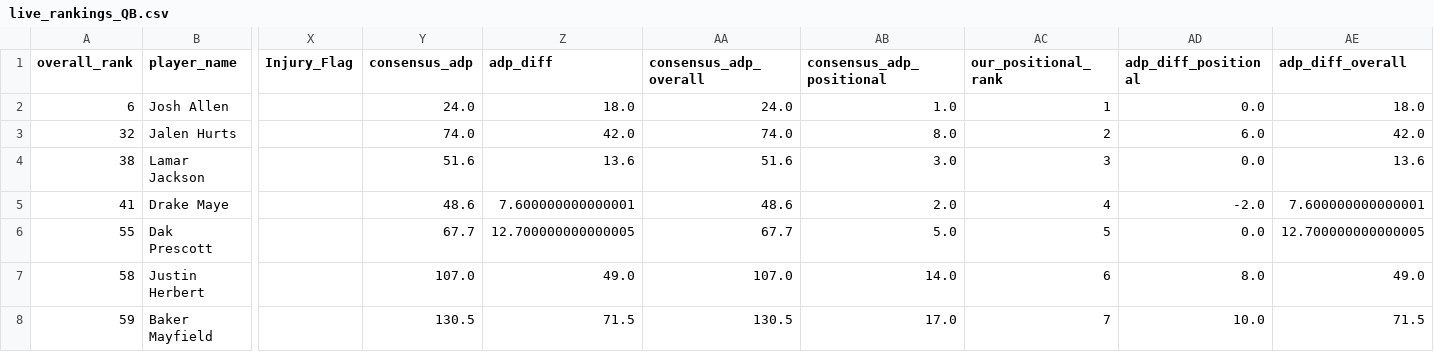
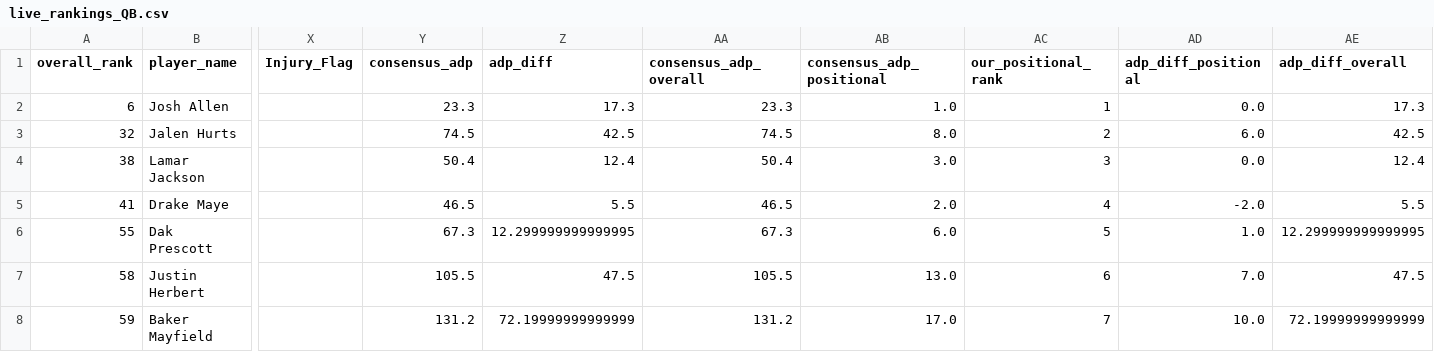
Before and after one commit to colorb41/gavfather-site, a CSV file: public/rankings/live_rankings_QB.csv, drawn as a sheet; only a part is shown, gaps mark what is left out; the diff covers the shown part only; the diff names each change by its address in the sheet, - before the commit and + after, or states it on an @@ line.

```diff
--- a/public/rankings/live_rankings_QB.csv
+++ b/public/rankings/live_rankings_QB.csv
-Y2 (consensus_adp): 24.0
+Y2 (consensus_adp): 23.3
-Z2 (adp_diff): 18.0
+Z2 (adp_diff): 17.3
-AA2 (consensus_adp_overall): 24.0
+AA2 (consensus_adp_overall): 23.3
-AE2 (adp_diff_overall): 18.0
+AE2 (adp_diff_overall): 17.3
-Y3 (consensus_adp): 74.0
+Y3 (consensus_adp): 74.5
-Z3 (adp_diff): 42.0
+Z3 (adp_diff): 42.5
-AA3 (consensus_adp_overall): 74.0
+AA3 (consensus_adp_overall): 74.5
-AE3 (adp_diff_overall): 42.0
+AE3 (adp_diff_overall): 42.5
-Y4 (consensus_adp): 51.6
+Y4 (consensus_adp): 50.4
-Z4 (adp_diff): 13.6
+Z4 (adp_diff): 12.4
-AA4 (consensus_adp_overall): 51.6
+AA4 (consensus_adp_overall): 50.4
-AE4 (adp_diff_overall): 13.6
+AE4 (adp_diff_overall): 12.4
-Y5 (consensus_adp): 48.6
+Y5 (consensus_adp): 46.5
-Z5 (adp_diff): 7.600000000000001
+Z5 (adp_diff): 5.5
-AA5 (consensus_adp_overall): 48.6
+AA5 (consensus_adp_overall): 46.5
-AE5 (adp_diff_overall): 7.600000000000001
+AE5 (adp_diff_overall): 5.5
-Y6 (consensus_adp): 67.7
+Y6 (consensus_adp): 67.3
-Z6 (adp_diff): 12.700000000000005
+Z6 (adp_diff): 12.299999999999995
-AA6 (consensus_adp_overall): 67.7
+AA6 (consensus_adp_overall): 67.3
-AB6 (consensus_adp_positional): 5.0
+AB6 (consensus_adp_positional): 6.0
-AD6 (adp_diff_positional): 0.0
+AD6 (adp_diff_positional): 1.0
-AE6 (adp_diff_overall): 12.700000000000005
+AE6 (adp_diff_overall): 12.299999999999995
-Y7 (consensus_adp): 107.0
+Y7 (consensus_adp): 105.5
-Z7 (adp_diff): 49.0
+Z7 (adp_diff): 47.5
-AA7 (consensus_adp_overall): 107.0
+AA7 (consensus_adp_overall): 105.5
-AB7 (consensus_adp_positional): 14.0
+AB7 (consensus_adp_positional): 13.0
-AD7 (adp_diff_positional): 8.0
+AD7 (adp_diff_positional): 7.0
-AE7 (adp_diff_overall): 49.0
+AE7 (adp_diff_overall): 47.5
-Y8 (consensus_adp): 130.5
+Y8 (consensus_adp): 131.2
-Z8 (adp_diff): 71.5
+Z8 (adp_diff): 72.19999999999999
-AA8 (consensus_adp_overall): 130.5
+AA8 (consensus_adp_overall): 131.2
-AE8 (adp_diff_overall): 71.5
+AE8 (adp_diff_overall): 72.19999999999999
```
Also changed, not shown: 86 edited cells elsewhere in this file, public/rankings/core_rankings.csv, public/rankings/live_rankings.csv, 5 other files.
